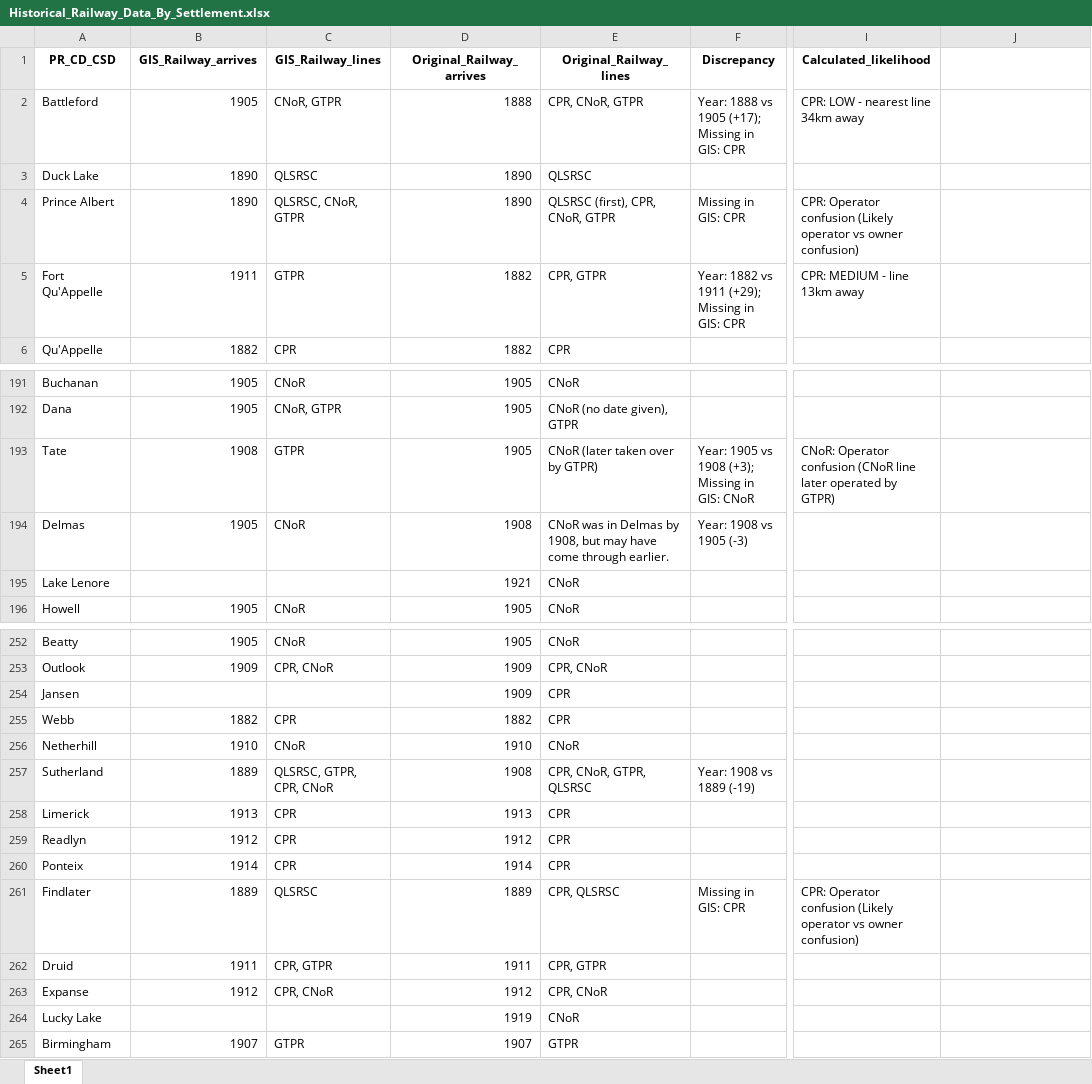
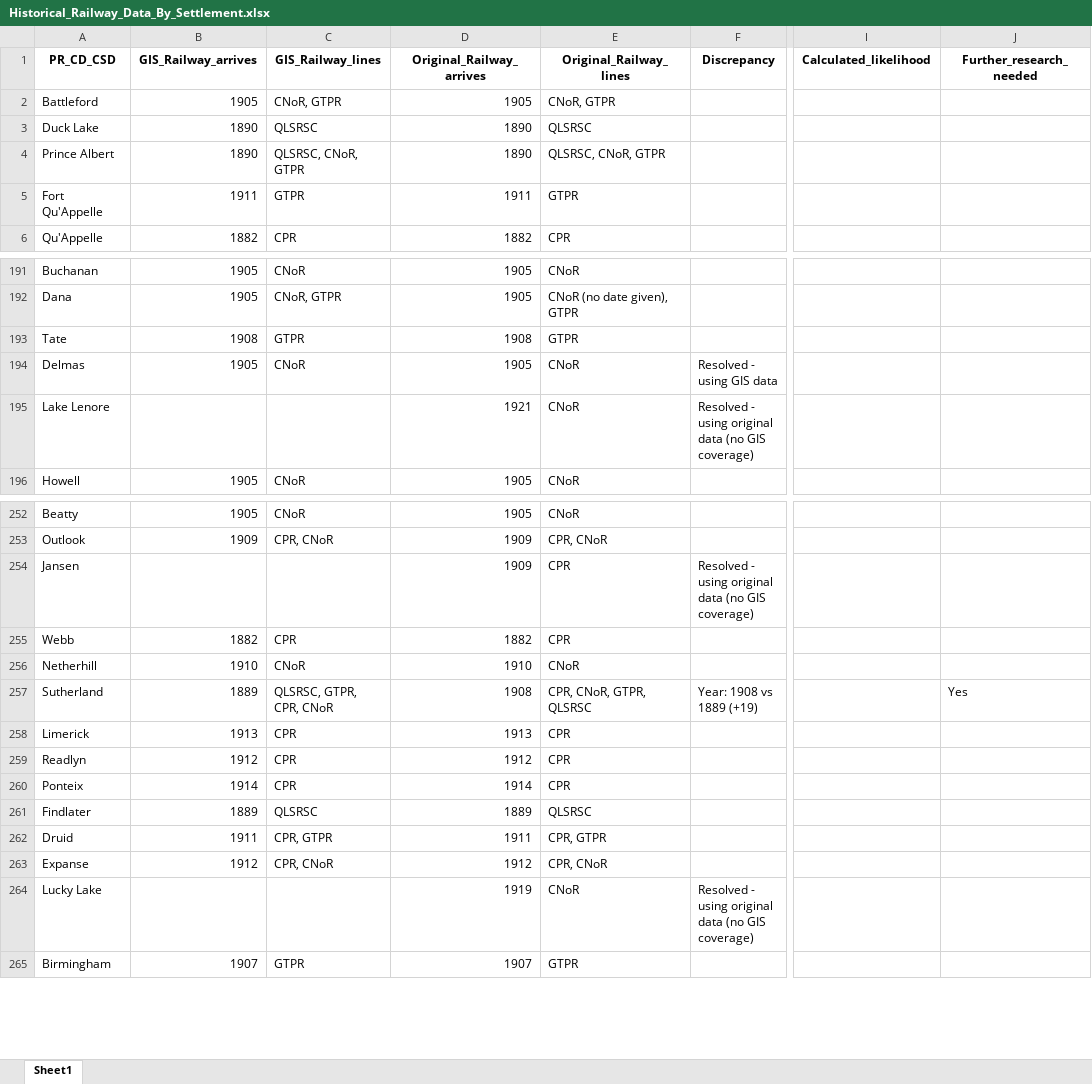
Before and after one commit to jjax07/Sask_Railway_Visualizations, an Excel workbook: Historical_Railway_Data_By_Settlement.xlsx, sheet Sheet1, drawn as a sheet; only a part is shown, gaps mark what is left out; values as stored, in another font and other column widths than the file's, no borders; the diff covers the shown part only; the diff names each change by its address in the sheet, - before the commit and + after, or states it on an @@ line.

```diff
--- a/Historical_Railway_Data_By_Settlement.xlsx (sheet Sheet1)
+++ b/Historical_Railway_Data_By_Settlement.xlsx (sheet Sheet1)
-J1: (empty)
+J1: Further_research_needed
-D2 (Original_Railway_arrives): 1888
+D2 (Original_Railway_arrives): 1905
-E2 (Original_Railway_lines): CPR, CNoR, GTPR
+E2 (Original_Railway_lines): CNoR, GTPR
-F2 (Discrepancy): Year: 1888 vs 1905 (+17); Missing in GIS: CPR
+F2 (Discrepancy): (empty)
-I2 (Calculated_likelihood): CPR: LOW - nearest line 34km away
+I2 (Calculated_likelihood): (empty)
-E4 (Original_Railway_lines): QLSRSC (first), CPR, CNoR, GTPR
+E4 (Original_Railway_lines): QLSRSC, CNoR, GTPR
-F4 (Discrepancy): Missing in GIS: CPR
+F4 (Discrepancy): (empty)
-I4 (Calculated_likelihood): CPR: Operator confusion (Likely operator vs owner confusion)
+I4 (Calculated_likelihood): (empty)
-D5 (Original_Railway_arrives): 1882
+D5 (Original_Railway_arrives): 1911
-E5 (Original_Railway_lines): CPR, GTPR
+E5 (Original_Railway_lines): GTPR
-F5 (Discrepancy): Year: 1882 vs 1911 (+29); Missing in GIS: CPR
+F5 (Discrepancy): (empty)
-I5 (Calculated_likelihood): CPR: MEDIUM - line 13km away
+I5 (Calculated_likelihood): (empty)
-D193 (Original_Railway_arrives): 1905
+D193 (Original_Railway_arrives): 1908
-E193 (Original_Railway_lines): CNoR (later taken over by GTPR)
+E193 (Original_Railway_lines): GTPR
-F193 (Discrepancy): Year: 1905 vs 1908 (+3); Missing in GIS: CNoR
+F193 (Discrepancy): (empty)
-I193 (Calculated_likelihood): CNoR: Operator confusion (CNoR line later operated by GTPR)
+I193 (Calculated_likelihood): (empty)
-D194 (Original_Railway_arrives): 1908
+D194 (Original_Railway_arrives): 1905
-E194 (Original_Railway_lines): CNoR was in Delmas by 1908, but may have come through earlier.
+E194 (Original_Railway_lines): CNoR
-F194 (Discrepancy): Year: 1908 vs 1905 (-3)
+F194 (Discrepancy): Resolved - using GIS data
-F195 (Discrepancy): (empty)
+F195 (Discrepancy): Resolved - using original data (no GIS coverage)
-F254 (Discrepancy): (empty)
+F254 (Discrepancy): Resolved - using original data (no GIS coverage)
-F257 (Discrepancy): Year: 1908 vs 1889 (-19)
+F257 (Discrepancy): Year: 1908 vs 1889 (+19)
-J257 (Further_research_needed): (empty)
+J257 (Further_research_needed): Yes
-E261 (Original_Railway_lines): CPR, QLSRSC
+E261 (Original_Railway_lines): QLSRSC
-F261 (Discrepancy): Missing in GIS: CPR
+F261 (Discrepancy): (empty)
-I261 (Calculated_likelihood): CPR: Operator confusion (Likely operator vs owner confusion)
+I261 (Calculated_likelihood): (empty)
-F264 (Discrepancy): (empty)
+F264 (Discrepancy): Resolved - using original data (no GIS coverage)
```
Also changed, not shown: 98 edited cells elsewhere in this sheet.
